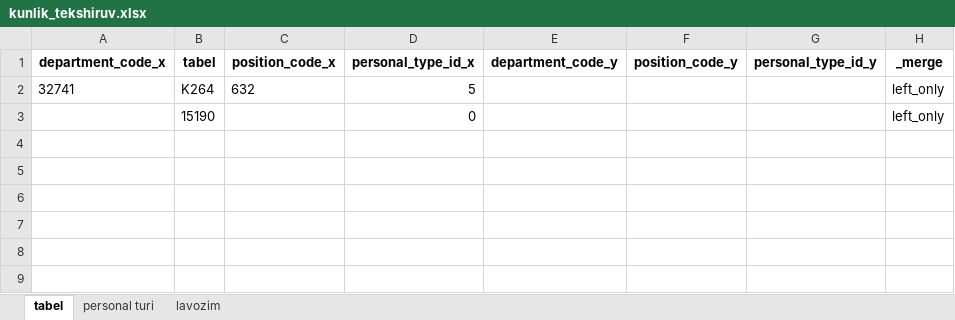
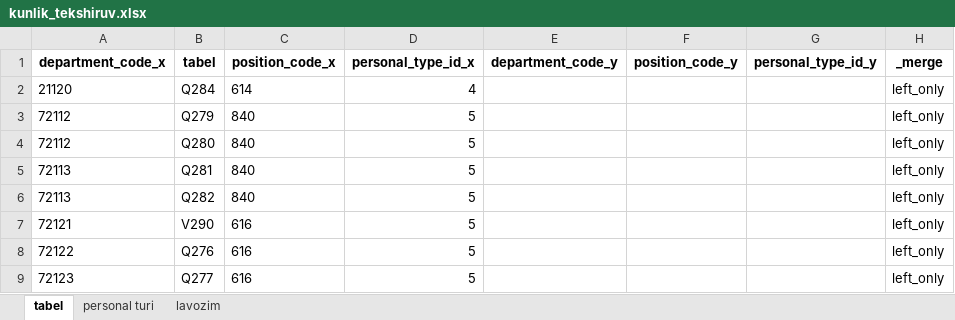
Before and after one commit to aq5092/smart_resturant, an Excel workbook: kadr/kunlik_tekshiruv.xlsx, sheet tabel, drawn as a sheet; values as stored, in another font and other column widths than the file's, no borders; removed rows and columns are numbered as before the commit, all else as after; the diff names each change by its address in the sheet, - before the commit and + after, or states it on an @@ line.

```diff
--- a/kadr/kunlik_tekshiruv.xlsx (sheet tabel)
+++ b/kadr/kunlik_tekshiruv.xlsx (sheet tabel)
-row 2: 32741 | K264 | 632 | 5 |  |  |  | left_only
-row 3:  | 15190 |  | 0 |  |  |  | left_only
+row 2: 21120 | Q284 | 614 | 4 |  |  |  | left_only
+row 3: 72112 | Q279 | 840 | 5 |  |  |  | left_only
+row 4: 72112 | Q280 | 840 | 5 |  |  |  | left_only
+row 5: 72113 | Q281 | 840 | 5 |  |  |  | left_only
+row 6: 72113 | Q282 | 840 | 5 |  |  |  | left_only
+row 7: 72121 | V290 | 616 | 5 |  |  |  | left_only
+row 8: 72122 | Q276 | 616 | 5 |  |  |  | left_only
+row 9: 72123 | Q277 | 616 | 5 |  |  |  | left_only
```
Also changed, not shown: sheet lavozim, sheet personal turi, kadr/rp.xlsx, otz/duplicates.xlsx, 13 other files.
